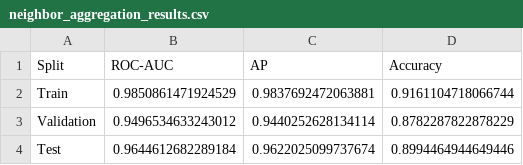
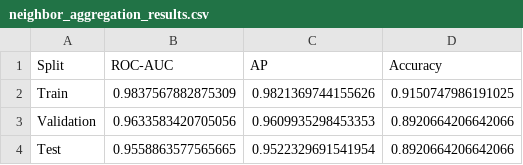
Before and after one commit to kevlariii/graph-ml-cs, a CSV file: results/neighbor_aggregation_results.csv, drawn as a sheet.

```diff
--- a/results/neighbor_aggregation_results.csv
+++ b/results/neighbor_aggregation_results.csv
@@ -1,4 +1,4 @@
 Split,ROC-AUC,AP,Accuracy
-Train,0.9850861471924529,0.9837692472063881,0.9161104718066744
-Validation,0.9496534633243012,0.9440252628134114,0.8782287822878229
-Test,0.9644612682289184,0.9622025099737674,0.8994464944649446
+Train,0.9837567882875309,0.9821369744155626,0.9150747986191025
+Validation,0.9633583420705056,0.9609935298453353,0.8920664206642066
+Test,0.9558863577565665,0.9522329691541954,0.8920664206642066
```
Also changed, not shown: results/logistic_regression_results.csv.
